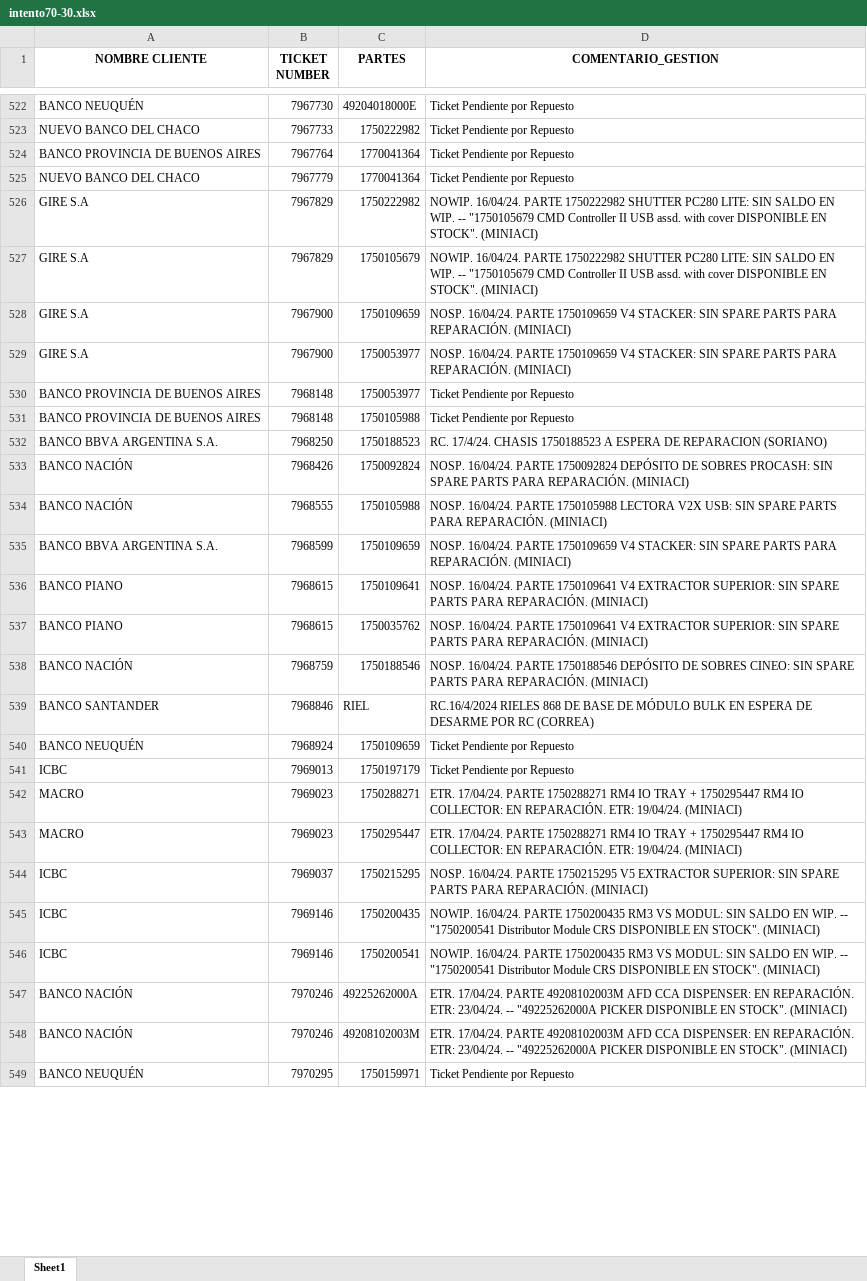
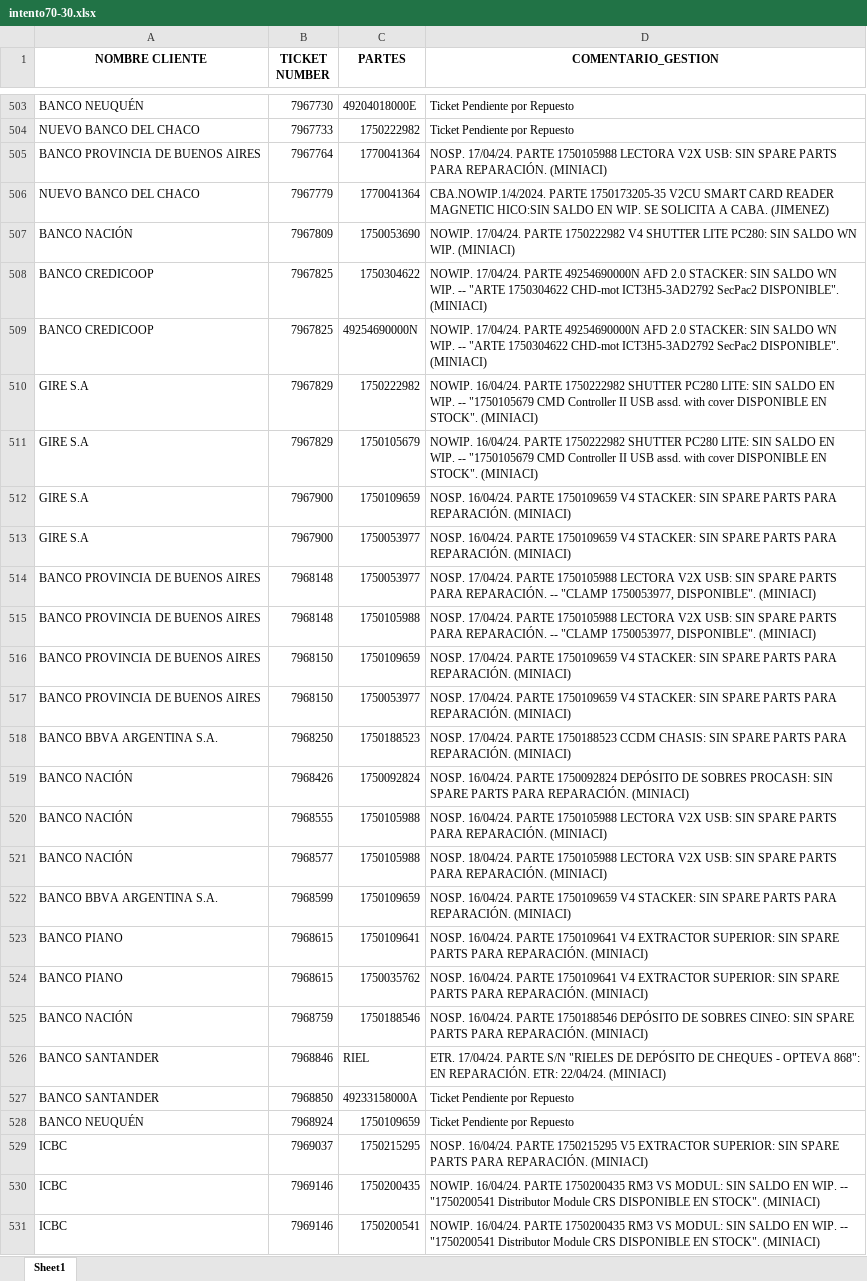
Before and after one commit to lucasrdrz/testdn, an Excel workbook: intento70-30.xlsx, sheet Sheet1, drawn as a sheet; only a part is shown, gaps mark what is left out; the shorter side is filled out with more unchanged rows; values as stored, in another font and other column widths than the file's, no borders; removed rows and columns are numbered as before the commit, all else as after; the diff covers the shown part only; the diff names each change by its address in the sheet, - before the commit and + after, or states it on an @@ line.

```diff
--- a/intento70-30.xlsx (sheet Sheet1)
+++ b/intento70-30.xlsx (sheet Sheet1)
-D505 (COMENTARIO_GESTION): Ticket Pendiente por Repuesto
+D505 (COMENTARIO_GESTION): NOSP. 17/04/24. PARTE 1750105988 LECTORA V2X USB: SIN SPARE PARTS PARA REPARACIÓN. (MINIACI)
-D506 (COMENTARIO_GESTION): Ticket Pendiente por Repuesto
+D506 (COMENTARIO_GESTION): CBA.NOWIP.1/4/2024. PARTE 1750173205-35 V2CU SMART CARD READER MAGNETIC HICO:SIN SALDO EN WIP. SE SOLICITA A CABA. (JIMENEZ)
+row 507: BANCO NACIÓN | 7967809 | 1750053690 | NOWIP. 17/04/24. PARTE 1750222982 V4 SHUTTER LITE PC280: SIN SALDO WN WIP. (MINIACI)
+row 508: BANCO CREDICOOP | 7967825 | 1750304622 | NOWIP. 17/04/24. PARTE 49254690000N AFD 2.0 STACKER: SIN SALDO WN WIP. -- "ARTE 1750304622 CHD-mot ICT3H5-3AD2792 SecPac2 DISPONIBLE". (MINIACI)
+row 509: BANCO CREDICOOP | 7967825 | 49254690000N | NOWIP. 17/04/24. PARTE 49254690000N AFD 2.0 STACKER: SIN SALDO WN WIP. -- "ARTE 1750304622 CHD-mot ICT3H5-3AD2792 SecPac2 DISPONIBLE". (MINIACI)
-D514:D515 (COMENTARIO_GESTION): Ticket Pendiente por Repuesto
+D514:D515 (COMENTARIO_GESTION): NOSP. 17/04/24. PARTE 1750105988 LECTORA V2X USB: SIN SPARE PARTS PARA REPARACIÓN. -- "CLAMP 1750053977, DISPONIBLE". (MINIACI)
+row 516: BANCO PROVINCIA DE BUENOS AIRES | 7968150 | 1750109659 | NOSP. 17/04/24. PARTE 1750109659 V4 STACKER: SIN SPARE PARTS PARA REPARACIÓN. (MINIACI)
+row 517: BANCO PROVINCIA DE BUENOS AIRES | 7968150 | 1750053977 | NOSP. 17/04/24. PARTE 1750109659 V4 STACKER: SIN SPARE PARTS PARA REPARACIÓN. (MINIACI)
-D518 (COMENTARIO_GESTION): RC. 17/4/24. CHASIS 1750188523 A ESPERA DE REPARACION (SORIANO)
+D518 (COMENTARIO_GESTION): NOSP. 17/04/24. PARTE 1750188523 CCDM CHASIS: SIN SPARE PARTS PARA REPARACIÓN. (MINIACI)
+row 521: BANCO NACIÓN | 7968577 | 1750105988 | NOSP. 18/04/24. PARTE 1750105988 LECTORA V2X USB: SIN SPARE PARTS PARA REPARACIÓN. (MINIACI)
-D526 (COMENTARIO_GESTION): RC.16/4/2024 RIELES 868 DE BASE DE MÓDULO BULK EN ESPERA DE DESARME POR RC (CORREA)
+D526 (COMENTARIO_GESTION): ETR. 17/04/24. PARTE S/N "RIELES DE DEPÓSITO DE CHEQUES - OPTEVA 868": EN REPARACIÓN. ETR: 22/04/24. (MINIACI)
+row 527: BANCO SANTANDER | 7968850 | 49233158000A | Ticket Pendiente por Repuesto
-row 541: ICBC | 7969013 | 1750197179 | Ticket Pendiente por Repuesto
-row 542: MACRO | 7969023 | 1750288271 | ETR. 17/04/24. PARTE 1750288271 RM4 IO TRAY + 1750295447 RM4 IO COLLECTOR: EN REPARACIÓN. ETR: 19/04/24. (MINIACI)
-row 543: MACRO | 7969023 | 1750295447 | ETR. 17/04/24. PARTE 1750288271 RM4 IO TRAY + 1750295447 RM4 IO COLLECTOR: EN REPARACIÓN. ETR: 19/04/24. (MINIACI)
```
Also changed, not shown: 63 added rows, 51 removed rows and 13 edited cells elsewhere in this sheet, TicktesPendientes.xlsx, 1 other file.
